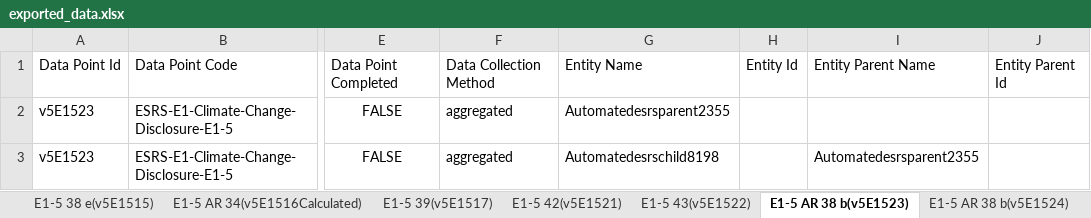
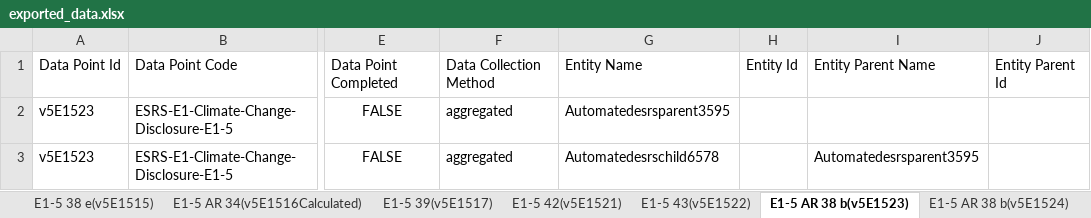
Before and after one commit to piyush006/Daato_Automation, an Excel workbook: downloadedrsrlitefile/exported_data.xlsx, sheet E1-5 AR 38 b(v5E1523), drawn as a sheet; only a part is shown, gaps mark what is left out; values as stored, in another font and other column widths than the file's, no borders; the diff names each change by its address in the sheet, - before the commit and + after, or states it on an @@ line.

```diff
--- a/downloadedrsrlitefile/exported_data.xlsx (sheet E1-5 AR 38 b(v5E1523))
+++ b/downloadedrsrlitefile/exported_data.xlsx (sheet E1-5 AR 38 b(v5E1523))
-G2: Automatedesrsparent2355
+G2: Automatedesrsparent3595
-G3: Automatedesrschild8198
+G3: Automatedesrschild6578
-I3: Automatedesrsparent2355
+I3: Automatedesrsparent3595
```
Also changed, not shown: sheet E1-5 AR 38 b(v5E1524), sheet E1-5 39 a(v5E1526), sheet E1-5 39 b(v5E1527), sheet E1-5 AR 34(v5E1510), sheet E1-5 42(v5E1521), sheet E1-5 43(v5E1522), 18 more sheets, 20 other files.
